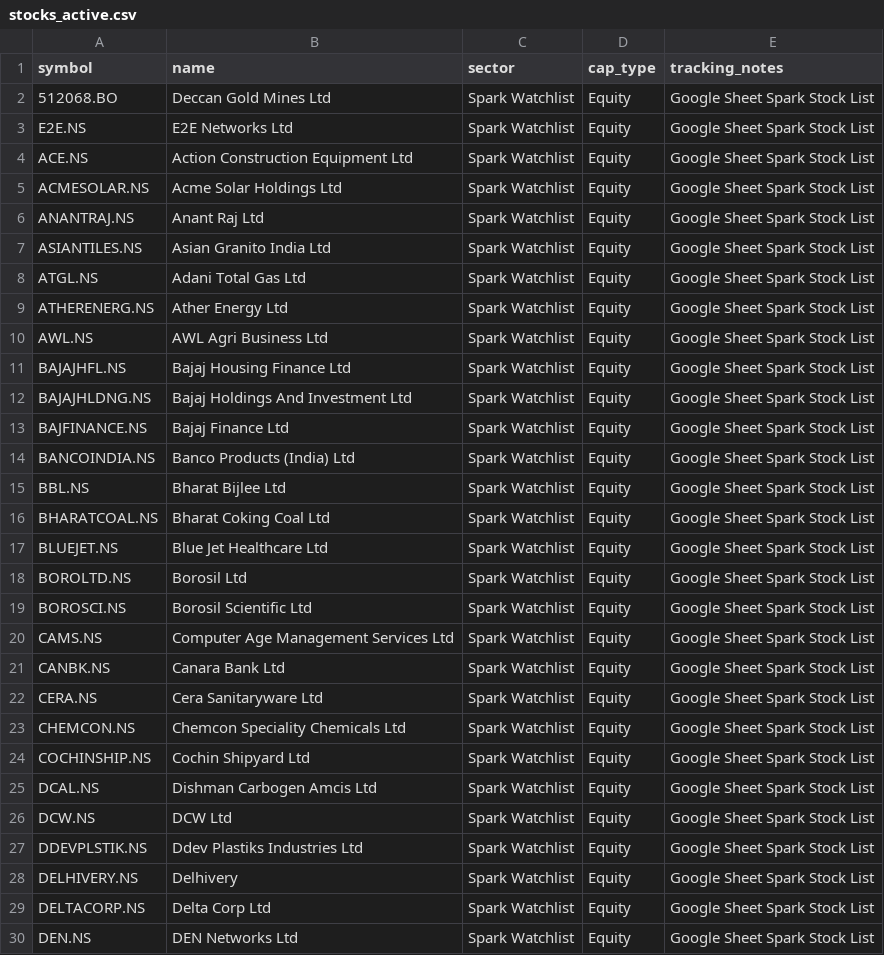
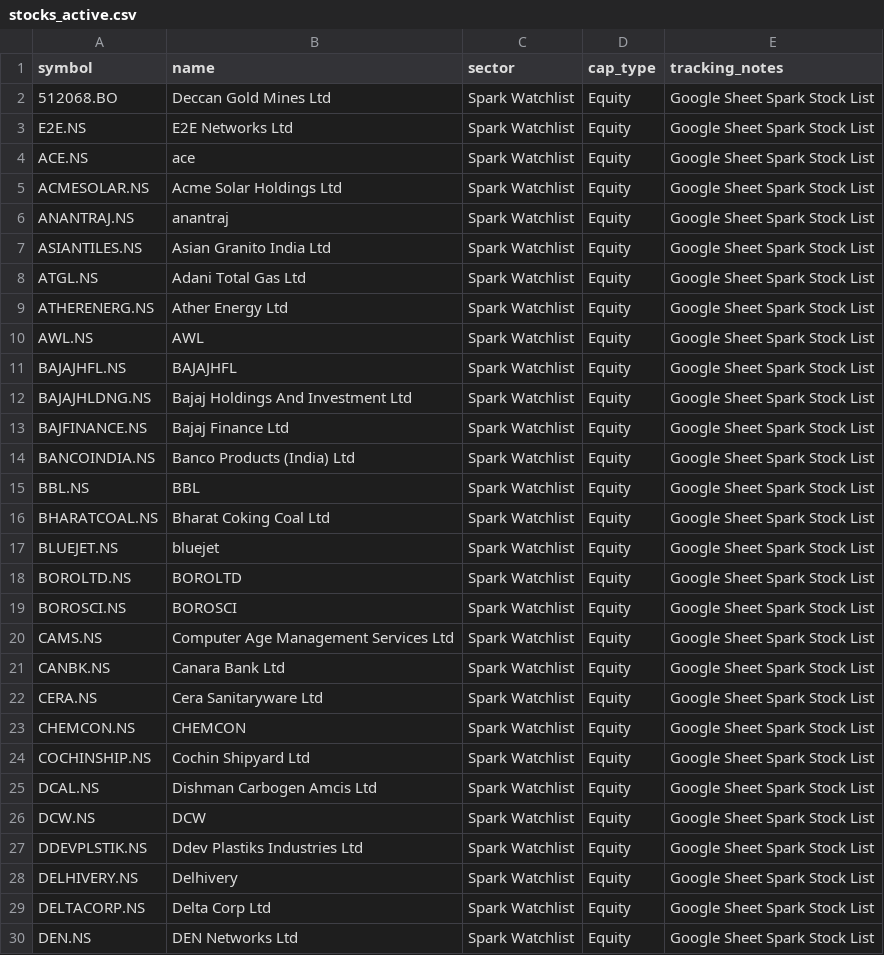
Before and after one commit to digant2207/My-Stocks, a CSV file: stocks_active.csv, drawn as a sheet; only a part is shown; the diff covers the shown part only.

```diff
--- a/stocks_active.csv
+++ b/stocks_active.csv
@@ -3,5 +3,5 @@ symbol,name,sector,cap_type,tracking_notes
 E2E.NS,E2E Networks Ltd,Spark Watchlist,Equity,Google Sheet Spark Stock List
-ACE.NS,Action Construction Equipment Ltd,Spark Watchlist,Equity,Google Sheet Spark Stock List
+ACE.NS,ace,Spark Watchlist,Equity,Google Sheet Spark Stock List
 ACMESOLAR.NS,Acme Solar Holdings Ltd,Spark Watchlist,Equity,Google Sheet Spark Stock List
-ANANTRAJ.NS,Anant Raj Ltd,Spark Watchlist,Equity,Google Sheet Spark Stock List
+ANANTRAJ.NS,anantraj,Spark Watchlist,Equity,Google Sheet Spark Stock List
 ASIANTILES.NS,Asian Granito India Ltd,Spark Watchlist,Equity,Google Sheet Spark Stock List
@@ -9,4 +9,4 @@ ATGL.NS,Adani Total Gas Ltd,Spark Watchlist,Equity,Google Sheet Spark Stock List
 ATHERENERG.NS,Ather Energy Ltd,Spark Watchlist,Equity,Google Sheet Spark Stock List
-AWL.NS,AWL Agri Business Ltd,Spark Watchlist,Equity,Google Sheet Spark Stock List
-BAJAJHFL.NS,Bajaj Housing Finance Ltd,Spark Watchlist,Equity,Google Sheet Spark Stock List
+AWL.NS,AWL,Spark Watchlist,Equity,Google Sheet Spark Stock List
+BAJAJHFL.NS,BAJAJHFL,Spark Watchlist,Equity,Google Sheet Spark Stock List
 BAJAJHLDNG.NS,Bajaj Holdings And Investment Ltd,Spark Watchlist,Equity,Google Sheet Spark Stock List
@@ -14,7 +14,7 @@ BAJFINANCE.NS,Bajaj Finance Ltd,Spark Watchlist,Equity,Google Sheet Spark Stock
 BANCOINDIA.NS,Banco Products (India) Ltd,Spark Watchlist,Equity,Google Sheet Spark Stock List
-BBL.NS,Bharat Bijlee Ltd,Spark Watchlist,Equity,Google Sheet Spark Stock List
+BBL.NS,BBL,Spark Watchlist,Equity,Google Sheet Spark Stock List
 BHARATCOAL.NS,Bharat Coking Coal Ltd,Spark Watchlist,Equity,Google Sheet Spark Stock List
-BLUEJET.NS,Blue Jet Healthcare Ltd,Spark Watchlist,Equity,Google Sheet Spark Stock List
-BOROLTD.NS,Borosil Ltd,Spark Watchlist,Equity,Google Sheet Spark Stock List
-BOROSCI.NS,Borosil Scientific Ltd,Spark Watchlist,Equity,Google Sheet Spark Stock List
+BLUEJET.NS,bluejet,Spark Watchlist,Equity,Google Sheet Spark Stock List
+BOROLTD.NS,BOROLTD,Spark Watchlist,Equity,Google Sheet Spark Stock List
+BOROSCI.NS,BOROSCI,Spark Watchlist,Equity,Google Sheet Spark Stock List
 CAMS.NS,Computer Age Management Services Ltd,Spark Watchlist,Equity,Google Sheet Spark Stock List
@@ -22,6 +22,6 @@ CANBK.NS,Canara Bank Ltd,Spark Watchlist,Equity,Google Sheet Spark Stock List
 CERA.NS,Cera Sanitaryware Ltd,Spark Watchlist,Equity,Google Sheet Spark Stock List
-CHEMCON.NS,Chemcon Speciality Chemicals Ltd,Spark Watchlist,Equity,Google Sheet Spark Stock List
+CHEMCON.NS,CHEMCON,Spark Watchlist,Equity,Google Sheet Spark Stock List
 COCHINSHIP.NS,Cochin Shipyard Ltd,Spark Watchlist,Equity,Google Sheet Spark Stock List
 DCAL.NS,Dishman Carbogen Amcis Ltd,Spark Watchlist,Equity,Google Sheet Spark Stock List
-DCW.NS,DCW Ltd,Spark Watchlist,Equity,Google Sheet Spark Stock List
+DCW.NS,DCW,Spark Watchlist,Equity,Google Sheet Spark Stock List
 DDEVPLSTIK.NS,Ddev Plastiks Industries Ltd,Spark Watchlist,Equity,Google Sheet Spark Stock List
```
Also changed, not shown: 18 edited cells elsewhere in this file, stocks.csv, 4 other files.
